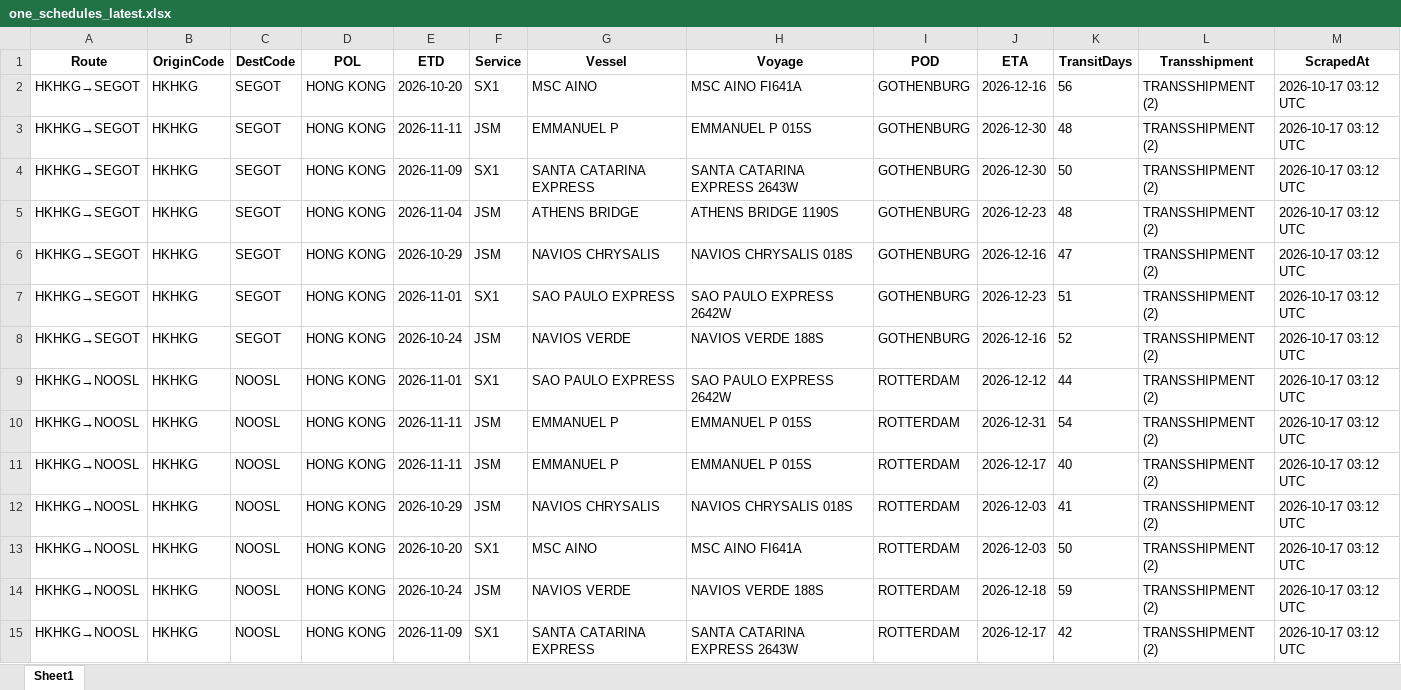
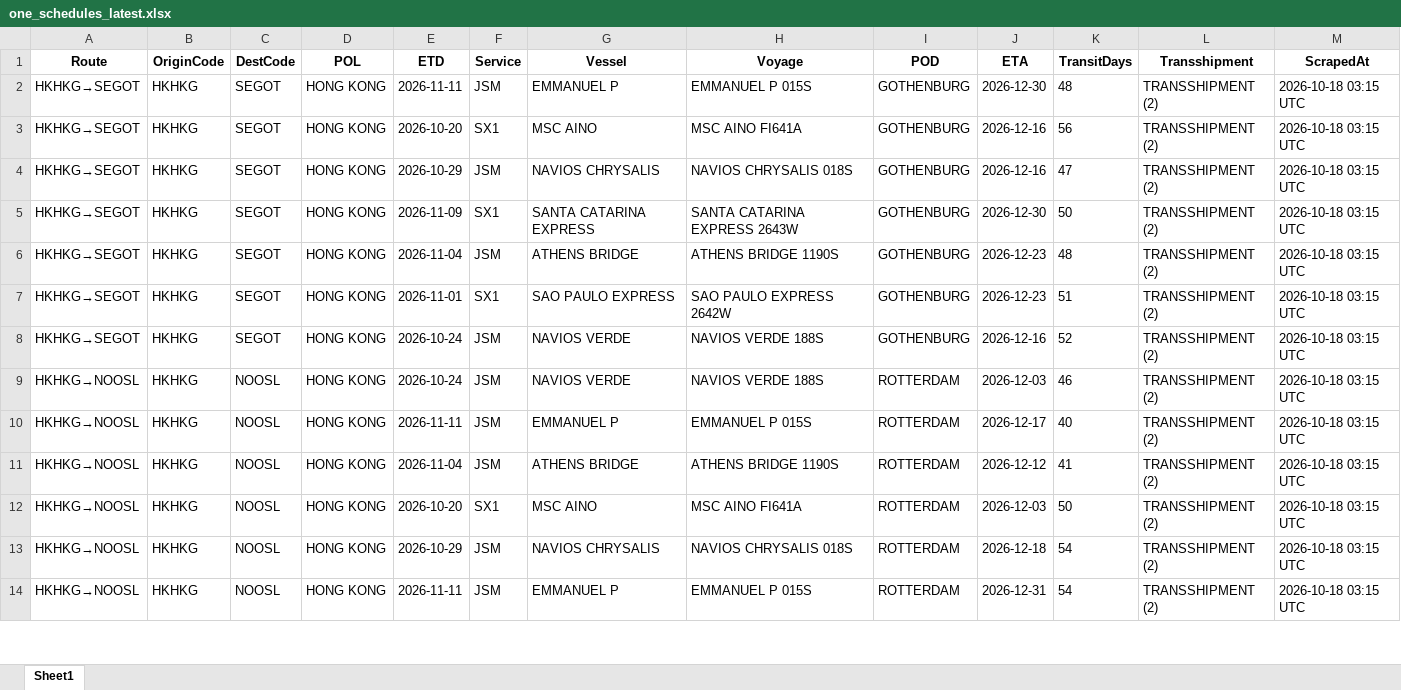
Before and after one commit to ply93/esl-schedule-fetcher, an Excel workbook: output/one_schedules_latest.xlsx, sheet Sheet1, drawn as a sheet; only a part is shown; values as stored, in another font and other column widths than the file's, no borders; removed rows and columns are numbered as before the commit, all else as after; the diff covers the shown part only; the diff names each change by its address in the sheet, - before the commit and + after, or states it on an @@ line.

```diff
--- a/output/one_schedules_latest.xlsx (sheet Sheet1)
+++ b/output/one_schedules_latest.xlsx (sheet Sheet1)
+row 2: HKHKG→SEGOT | HKHKG | SEGOT | HONG KONG | 2026-11-11 | JSM | EMMANUEL P | EMMANUEL P 015S | GOTHENBURG | 2026-12-30 | 48 | TRANSSHIPMENT (2) | 2026-10-18 03:15 UTC
-M3:M6 (ScrapedAt): 2026-10-17 03:12 UTC
+M3:M6 (ScrapedAt): 2026-10-18 03:15 UTC
-E4 (ETD): 2026-11-11
+E4 (ETD): 2026-10-29
-G4 (Vessel): EMMANUEL P
+G4 (Vessel): NAVIOS CHRYSALIS
-H4 (Voyage): EMMANUEL P 015S
+H4 (Voyage): NAVIOS CHRYSALIS 018S
-J4 (ETA): 2026-12-30
+J4 (ETA): 2026-12-16
-K4 (TransitDays): 48
+K4 (TransitDays): 47
-row 6: HKHKG→SEGOT | HKHKG | SEGOT | HONG KONG | 2026-10-29 | JSM | NAVIOS CHRYSALIS | NAVIOS CHRYSALIS 018S | GOTHENBURG | 2026-12-16 | 47 | TRANSSHIPMENT (2) | 2026-10-17 03:12 UTC
-M7:M8 (ScrapedAt): 2026-10-17 03:12 UTC
+M7:M8 (ScrapedAt): 2026-10-18 03:15 UTC
-row 9: HKHKG→NOOSL | HKHKG | NOOSL | HONG KONG | 2026-11-01 | SX1 | SAO PAULO EXPRESS | SAO PAULO EXPRESS 2642W | ROTTERDAM | 2026-12-12 | 44 | TRANSSHIPMENT (2) | 2026-10-17 03:12 UTC
-E9 (ETD): 2026-11-11
+E9 (ETD): 2026-10-24
-G9 (Vessel): EMMANUEL P
+G9 (Vessel): NAVIOS VERDE
-H9 (Voyage): EMMANUEL P 015S
+H9 (Voyage): NAVIOS VERDE 188S
-J9 (ETA): 2026-12-31
+J9 (ETA): 2026-12-03
-K9 (TransitDays): 54
+K9 (TransitDays): 46
-M9:M14 (ScrapedAt): 2026-10-17 03:12 UTC
+M9:M14 (ScrapedAt): 2026-10-18 03:15 UTC
-E11 (ETD): 2026-10-29
+E11 (ETD): 2026-11-04
-G11 (Vessel): NAVIOS CHRYSALIS
+G11 (Vessel): ATHENS BRIDGE
-H11 (Voyage): NAVIOS CHRYSALIS 018S
+H11 (Voyage): ATHENS BRIDGE 1190S
-J11 (ETA): 2026-12-03
+J11 (ETA): 2026-12-12
-E13 (ETD): 2026-10-24
+E13 (ETD): 2026-10-29
-G13 (Vessel): NAVIOS VERDE
+G13 (Vessel): NAVIOS CHRYSALIS
-H13 (Voyage): NAVIOS VERDE 188S
+H13 (Voyage): NAVIOS CHRYSALIS 018S
-K13 (TransitDays): 59
+K13 (TransitDays): 54
-E14 (ETD): 2026-11-09
+E14 (ETD): 2026-11-11
-F14 (Service): SX1
+F14 (Service): JSM
-G14 (Vessel): SANTA CATARINA EXPRESS
+G14 (Vessel): EMMANUEL P
-H14 (Voyage): SANTA CATARINA EXPRESS 2643W
+H14 (Voyage): EMMANUEL P 015S
-J14 (ETA): 2026-12-17
+J14 (ETA): 2026-12-31
-K14 (TransitDays): 42
+K14 (TransitDays): 54
```
Also changed, not shown: 4 added rows, 3 removed rows and 142 edited cells elsewhere in this sheet, output/esl_schedules_latest.xlsx, 2 other files.
